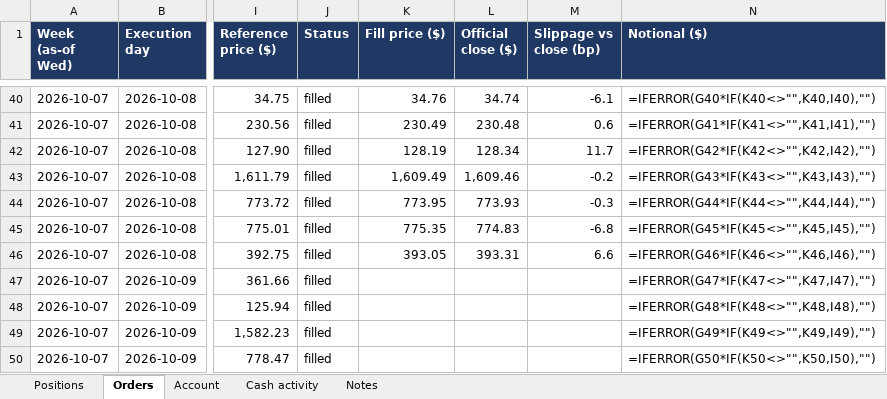
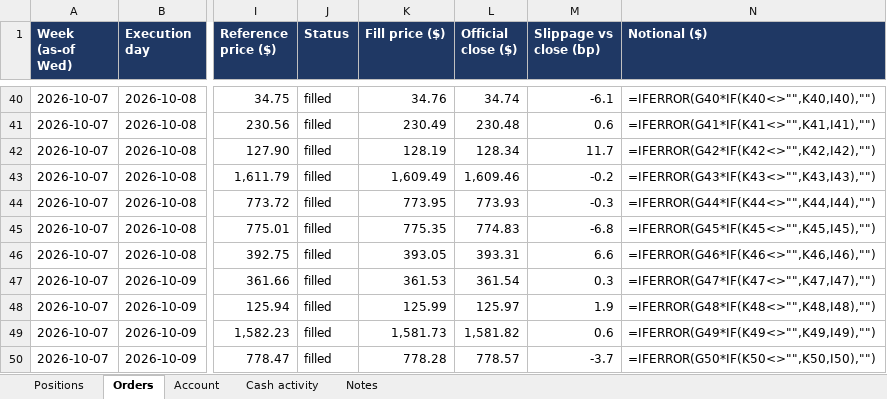
Before and after one commit to andreaskoul/test_trading_agent, an Excel workbook: fund_state/live/ledger/fund_positions.xlsx, sheet Orders, drawn as a sheet; only a part is shown, gaps mark what is left out; values as stored, in another font and other column widths than the file's, no borders; formulas without a stored value are shown as written; the diff names each change by its address in the sheet, - before the commit and + after, or states it on an @@ line.

```diff
--- a/fund_state/live/ledger/fund_positions.xlsx (sheet Orders)
+++ b/fund_state/live/ledger/fund_positions.xlsx (sheet Orders)
-K47 (Fill price ($)): (empty)
+K47 (Fill price ($)): 361.53
-L47 (Official close ($)): (empty)
+L47 (Official close ($)): 361.54
-M47 (Slippage vs close (bp)): (empty)
+M47 (Slippage vs close (bp)): 0.3
-K48 (Fill price ($)): (empty)
+K48 (Fill price ($)): 125.99
-L48 (Official close ($)): (empty)
+L48 (Official close ($)): 125.97
-M48 (Slippage vs close (bp)): (empty)
+M48 (Slippage vs close (bp)): 1.9
-K49 (Fill price ($)): (empty)
+K49 (Fill price ($)): 1,581.73
-L49 (Official close ($)): (empty)
+L49 (Official close ($)): 1,581.82
-M49 (Slippage vs close (bp)): (empty)
+M49 (Slippage vs close (bp)): 0.6
-K50 (Fill price ($)): (empty)
+K50 (Fill price ($)): 778.28
-L50 (Official close ($)): (empty)
+L50 (Official close ($)): 778.57
-M50 (Slippage vs close (bp)): (empty)
+M50 (Slippage vs close (bp)): -3.7
```
Also changed, not shown: sheet Positions, sheet Account, sheet Cash activity, sheet Notes, 9 other files.
